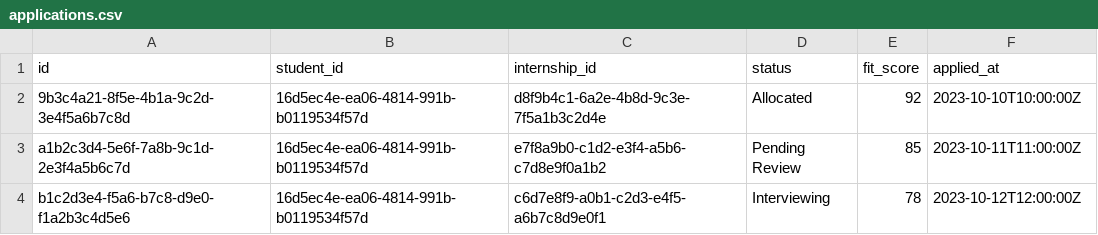
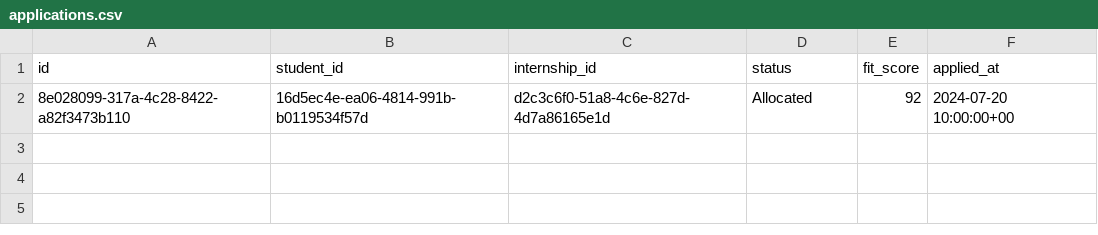
Before and after one commit to sihcareerbridge-ui/studio, a CSV file: supabase/seed_data/applications.csv, drawn as a sheet.

```diff
--- a/supabase/seed_data/applications.csv
+++ b/supabase/seed_data/applications.csv
@@ -1,4 +1,2 @@
 id,student_id,internship_id,status,fit_score,applied_at
-9b3c4a21-8f5e-4b1a-9c2d-3e4f5a6b7c8d,16d5ec4e-ea06-4814-991b-b0119534f57d,d8f9b4c1-6a2e-4b8d-9c3e-7f5a1b3c2d4e,Allocated,92,2023-10-10T10:00:00Z
-a1b2c3d4-5e6f-7a8b-9c1d-2e3f4a5b6c7d,16d5ec4e-ea06-4814-991b-b0119534f57d,e7f8a9b0-c1d2-e3f4-a5b6-c7d8e9f0a1b2,Pending Review,85,2023-10-11T11:00:00Z
-b1c2d3e4-f5a6-b7c8-d9e0-f1a2b3c4d5e6,16d5ec4e-ea06-4814-991b-b0119534f57d,c6d7e8f9-a0b1-c2d3-e4f5-a6b7c8d9e0f1,Interviewing,78,2023-10-12T12:00:00Z
+8e028099-317a-4c28-8422-a82f3473b110,16d5ec4e-ea06-4814-991b-b0119534f57d,d2c3c6f0-51a8-4c6e-827d-4d7a86165e1d,Allocated,92,2024-07-20 10:00:00+00
```
Also changed, not shown: supabase/seed_data/content_blocks.csv, supabase/seed_data/course_modules.csv, 7 other files.
